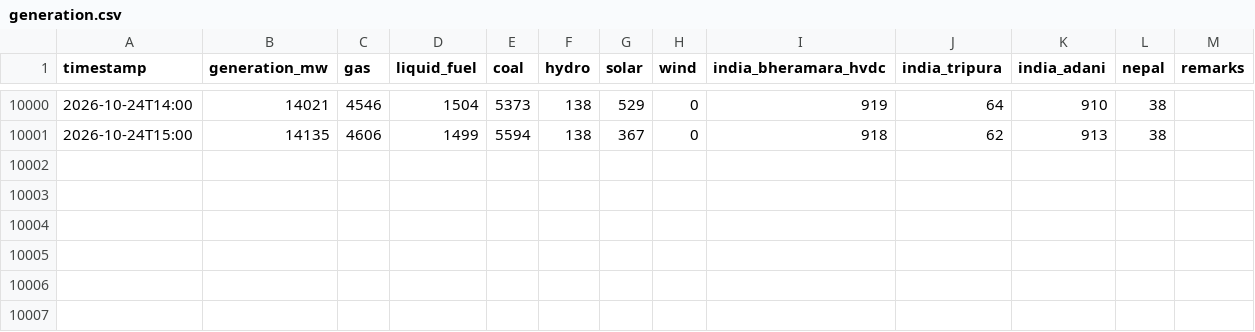
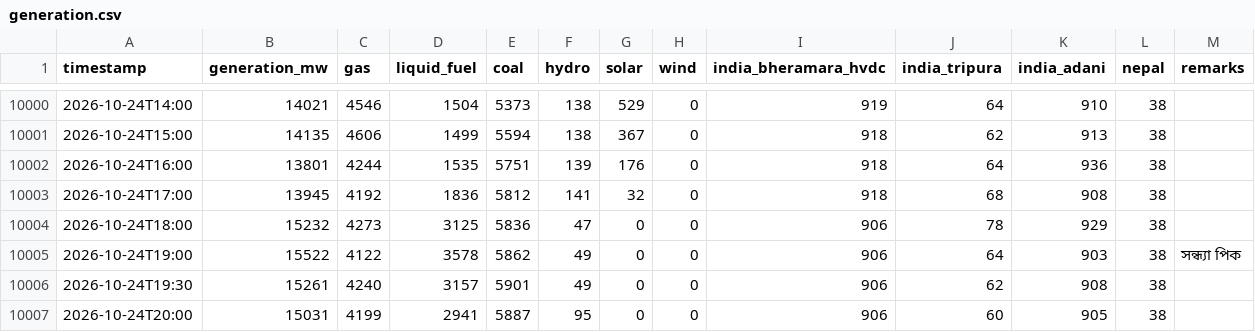
Before and after one commit to dhrupo/loadshedding-bd, a CSV file: data/generation.csv, drawn as a sheet; only a part is shown, gaps mark what is left out.

```diff
--- a/data/generation.csv
+++ b/data/generation.csv
@@ -10001 +10001,7 @@ timestamp,generation_mw,gas,liquid_fuel,coal,hydro,solar,wind,india_bheramara_hv
 2026-10-24T15:00,14135,4606,1499,5594,138,367,0,918,62,913,38,
+2026-10-24T16:00,13801,4244,1535,5751,139,176,0,918,64,936,38,
+2026-10-24T17:00,13945,4192,1836,5812,141,32,0,918,68,908,38,
+2026-10-24T18:00,15232,4273,3125,5836,47,0,0,906,78,929,38,
+2026-10-24T19:00,15522,4122,3578,5862,49,0,0,906,64,903,38,সন্ধ্যা পিক
+2026-10-24T19:30,15261,4240,3157,5901,49,0,0,906,62,908,38,
+2026-10-24T20:00,15031,4199,2941,5887,95,0,0,906,60,905,38,
```
Also changed, not shown: data/bmd_forecast.csv, data/demand.csv, 3 other files.
